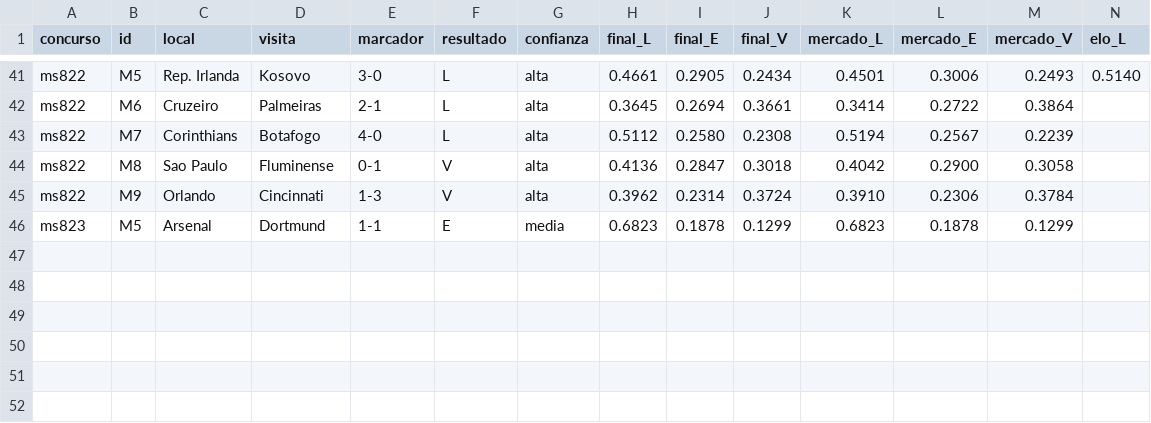
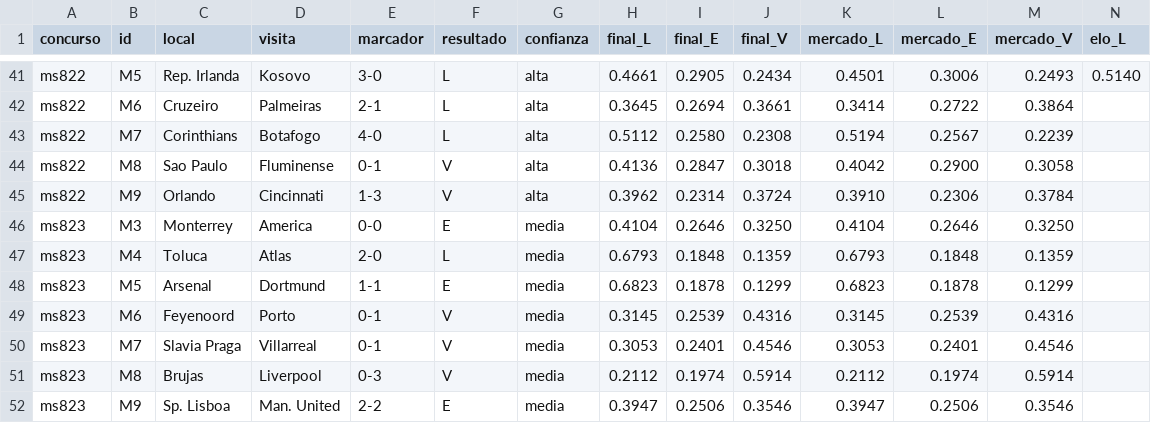
Before and after one commit to SecuriantMX/Concursos, a CSV file: progol/historial.csv, drawn as a sheet; only a part is shown, gaps mark what is left out; rows hold the shown columns only; the diff names each change by its address in the sheet, - before the commit and + after, or states it on an @@ line.

```diff
--- a/progol/historial.csv
+++ b/progol/historial.csv
+row 46: ms823 | M3 | Monterrey | America | 0-0 | E | media | 0.4104 | 0.2646 | 0.3250 | 0.4104 | 0.2646 | 0.3250
+row 47: ms823 | M4 | Toluca | Atlas | 2-0 | L | media | 0.6793 | 0.1848 | 0.1359 | 0.6793 | 0.1848 | 0.1359
+row 49: ms823 | M6 | Feyenoord | Porto | 0-1 | V | media | 0.3145 | 0.2539 | 0.4316 | 0.3145 | 0.2539 | 0.4316
+row 50: ms823 | M7 | Slavia Praga | Villarreal | 0-1 | V | media | 0.3053 | 0.2401 | 0.4546 | 0.3053 | 0.2401 | 0.4546
+row 51: ms823 | M8 | Brujas | Liverpool | 0-3 | V | media | 0.2112 | 0.1974 | 0.5914 | 0.2112 | 0.1974 | 0.5914
+row 52: ms823 | M9 | Sp. Lisboa | Man. United | 2-2 | E | media | 0.3947 | 0.2506 | 0.3546 | 0.3947 | 0.2506 | 0.3546
```
Also changed, not shown: 2 other files.
